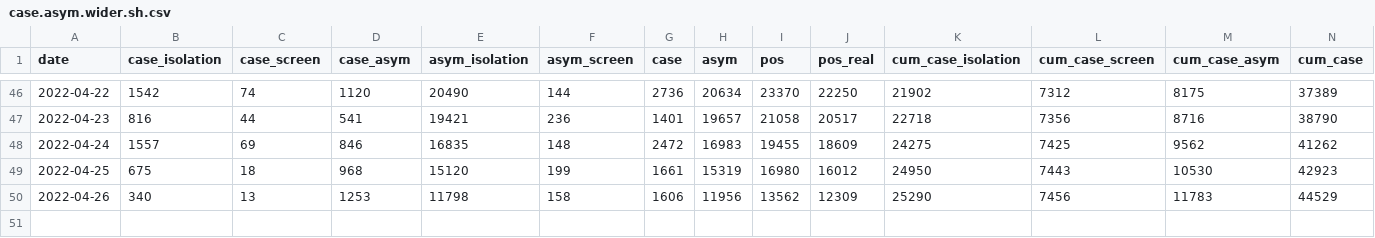
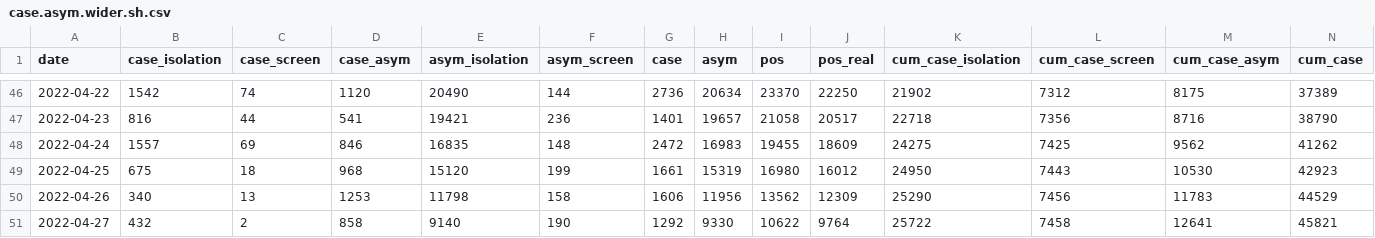
Before and after one commit to shalom-lab/covid.sh, a CSV file: local/share/case.asym.wider.sh.csv, drawn as a sheet; only a part is shown, gaps mark what is left out; rows hold the shown columns only; the diff names each change by its address in the sheet, - before the commit and + after, or states it on an @@ line.

```diff
--- a/local/share/case.asym.wider.sh.csv
+++ b/local/share/case.asym.wider.sh.csv
+row 51: 2022-04-27 | 432 | 2 | 858 | 9140 | 190 | 1292 | 9330 | 10622 | 9764 | 25722 | 7458 | 12641 | 45821
```
Also changed, not shown: local/share/case.asym.wider.csv, 51 other files.
